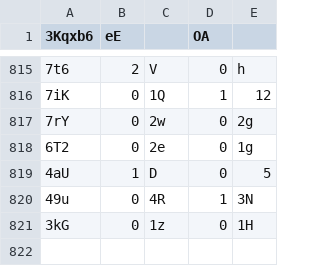
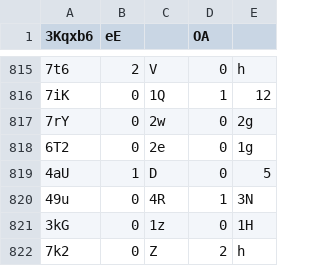
Before and after one commit to Naritulum/tracker, a CSV file: data/member-counts.csv, drawn as a sheet; only a part is shown, gaps mark what is left out; the diff names each change by its address in the sheet, - before the commit and + after, or states it on an @@ line.

```diff
--- a/data/member-counts.csv
+++ b/data/member-counts.csv
+row 822: 7k2 | 0 | Z | 2 | h
```
